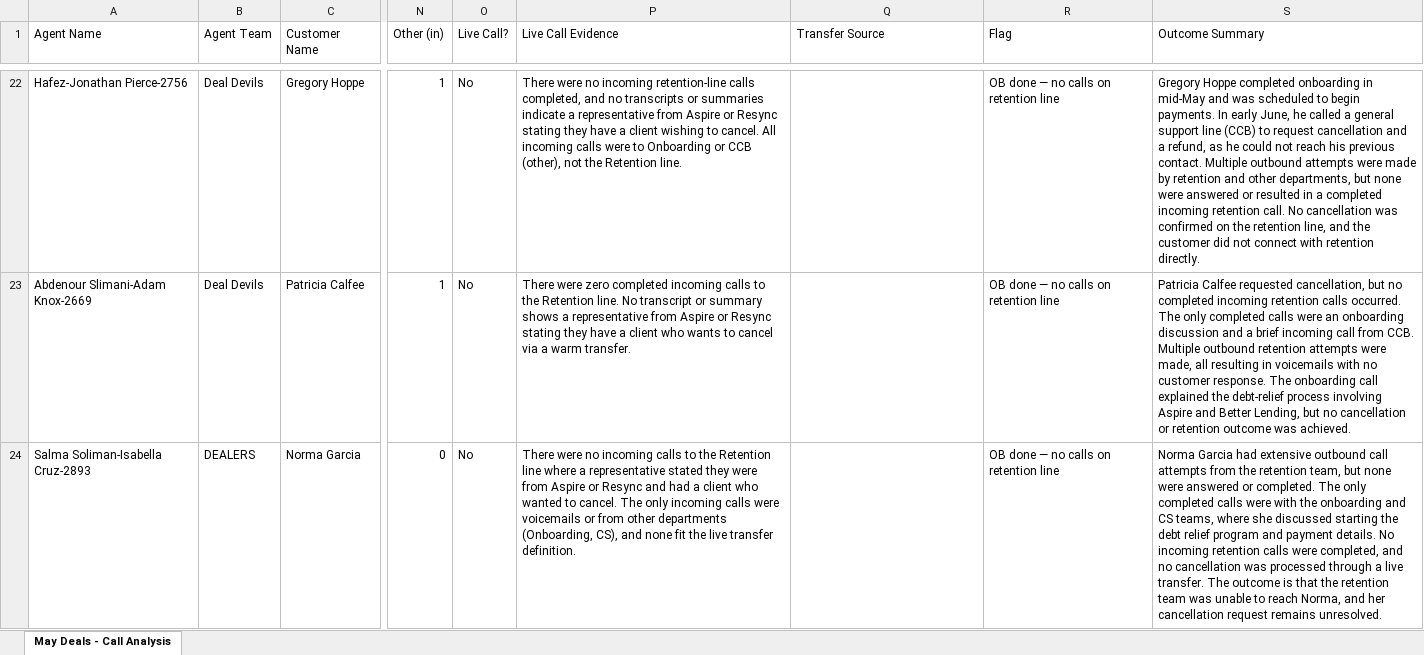
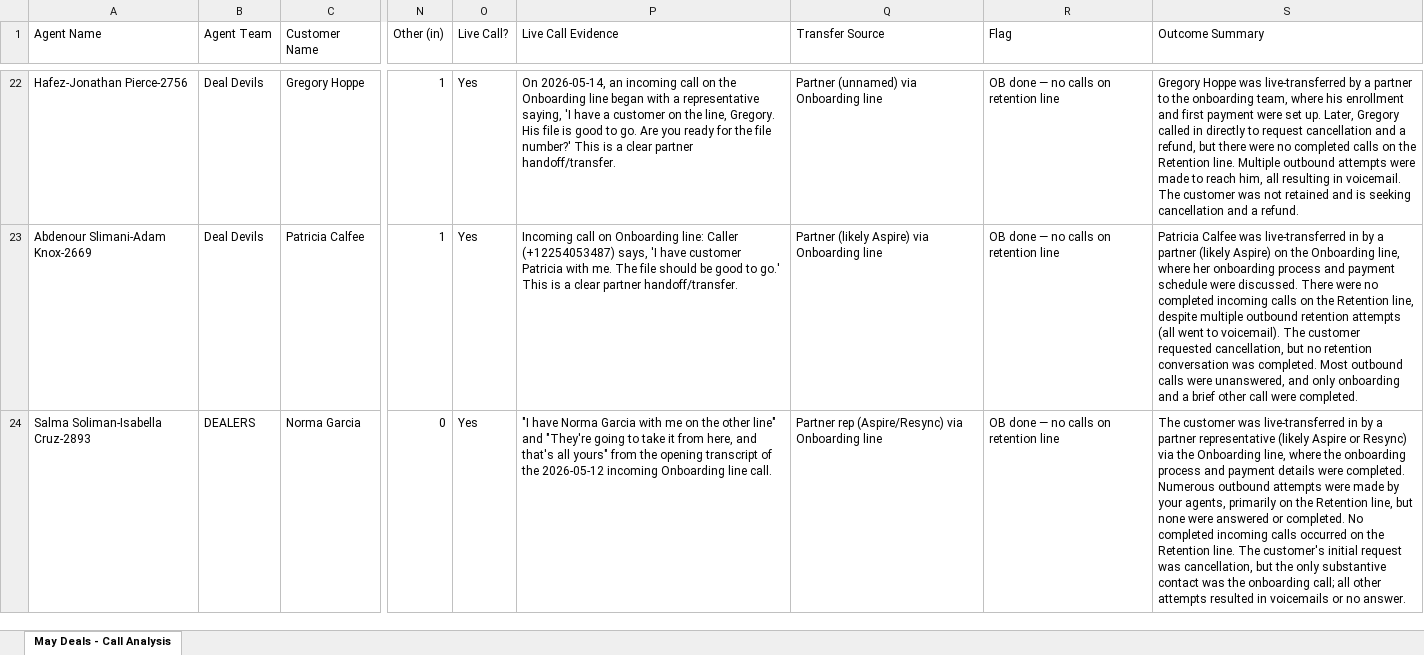
Before and after one commit to Saitama01010/Backend-Tracker, an Excel workbook: attached_assets/May_Deals_1780695126872_Call_Analysis.xlsx, sheet May Deals - Call Analysis, drawn as a sheet; only a part is shown, gaps mark what is left out; values as stored, in another font and other column widths than the file's, no cell formats; the diff covers the shown part only; the diff names each change by its address in the sheet, - before the commit and + after, or states it on an @@ line.

```diff
--- a/attached_assets/May_Deals_1780695126872_Call_Analysis.xlsx (sheet May Deals - Call Analysis)
+++ b/attached_assets/May_Deals_1780695126872_Call_Analysis.xlsx (sheet May Deals - Call Analysis)
-O22:O24 (Live Call?): No
+O22:O24 (Live Call?): Yes
-P22 (Live Call Evidence): There were no incoming retention-line calls completed, and no transcripts or summaries indicate a representative from Aspire or Resync stating they have a client wishing to cancel. All incoming calls were to Onboarding or CCB (other), not the Retention line.
+P22 (Live Call Evidence): On 2026-05-14, an incoming call on the Onboarding line began with a representative saying, 'I have a customer on the line, Gregory. His file is good to go. Are you ready for the file number?' This is a clear partner handoff/transfer.
-Q22 (Transfer Source): (empty)
+Q22 (Transfer Source): Partner (unnamed) via Onboarding line
-S22 (Outcome Summary): Gregory Hoppe completed onboarding in mid-May and was scheduled to begin payments. In early June, he called a general support line (CCB) to request cancellation and a refund, as he could not reach his previous contact. Multiple outbound attempts were made by retention and other departments, but none were answered or resulted in a completed incoming retention call. No cancellation was confirmed on the retention line, and the customer did not connect with retention directly.
+S22 (Outcome Summary): Gregory Hoppe was live-transferred by a partner to the onboarding team, where his enrollment and first payment were set up. Later, Gregory called in directly to request cancellation and a refund, but there were no completed calls on the Retention line. Multiple outbound attempts were made to reach him, all resulting in voicemail. The customer was not retained and is seeking cancellation and a refund.
-P23 (Live Call Evidence): There were zero completed incoming calls to the Retention line. No transcript or summary shows a representative from Aspire or Resync stating they have a client who wants to cancel via a warm transfer.
+P23 (Live Call Evidence): Incoming call on Onboarding line: Caller (+12254053487) says, 'I have customer Patricia with me. The file should be good to go.' This is a clear partner handoff/transfer.
-Q23 (Transfer Source): (empty)
+Q23 (Transfer Source): Partner (likely Aspire) via Onboarding line
-S23 (Outcome Summary): Patricia Calfee requested cancellation, but no completed incoming retention calls occurred. The only completed calls were an onboarding discussion and a brief incoming call from CCB. Multiple outbound retention attempts were made, all resulting in voicemails with no customer response. The onboarding call explained the debt-relief process involving Aspire and Better Lending, but no cancellation or retention outcome was achieved.
+S23 (Outcome Summary): Patricia Calfee was live-transferred in by a partner (likely Aspire) on the Onboarding line, where her onboarding process and payment schedule were discussed. There were no completed incoming calls on the Retention line, despite multiple outbound retention attempts (all went to voicemail). The customer requested cancellation, but no retention conversation was completed. Most outbound calls were unanswered, and only onboarding and a brief other call were completed.
-P24 (Live Call Evidence): There were no incoming calls to the Retention line where a representative stated they were from Aspire or Resync and had a client who wanted to cancel. The only incoming calls were voicemails or from other departments (Onboarding, CS), and none fit the live transfer definition.
+P24 (Live Call Evidence): "I have Norma Garcia with me on the other line" and "They're going to take it from here, and that's all yours" from the opening transcript of the 2026-05-12 incoming Onboarding line call.
-Q24 (Transfer Source): (empty)
+Q24 (Transfer Source): Partner rep (Aspire/Resync) via Onboarding line
-S24 (Outcome Summary): Norma Garcia had extensive outbound call attempts from the retention team, but none were answered or completed. The only completed calls were with the onboarding and CS teams, where she discussed starting the debt relief program and payment details. No incoming retention calls were completed, and no cancellation was processed through a live transfer. The outcome is that the retention team was unable to reach Norma, and her cancellation request remains unresolved.
+S24 (Outcome Summary): The customer was live-transferred in by a partner representative (likely Aspire or Resync) via the Onboarding line, where the onboarding process and payment details were completed. Numerous outbound attempts were made by your agents, primarily on the Retention line, but none were answered or completed. No completed incoming calls occurred on the Retention line. The customer's initial request was cancellation, but the only substantive contact was the onboarding call; all other attempts resulted in voicemails or no answer.
```
Also changed, not shown: 653 edited cells elsewhere in this sheet, cell formats, 2 other files.
